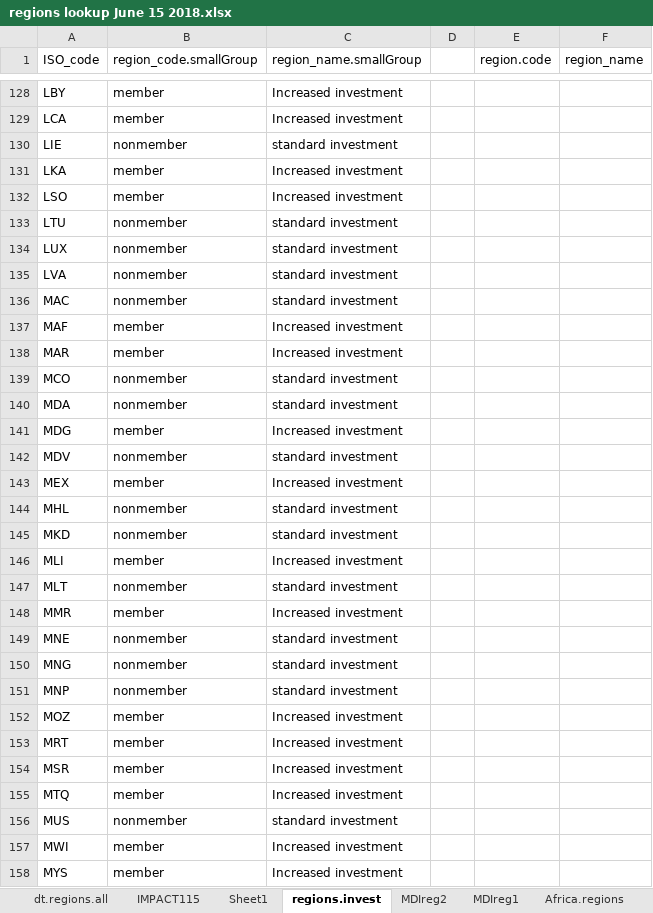
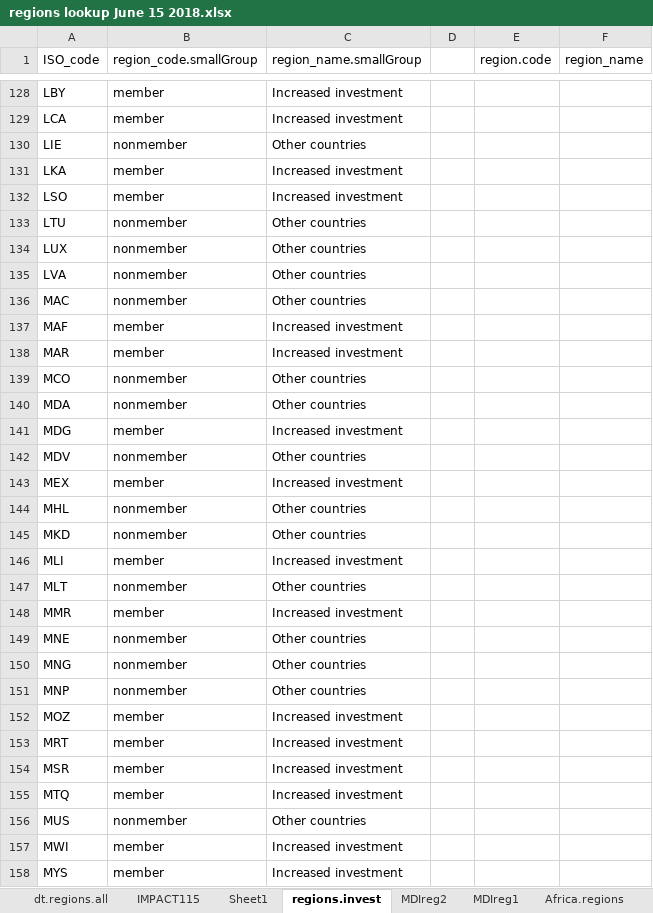
Before and after one commit to GeraldCNelson/nutmod, an Excel workbook: data-raw/regions lookup June 15 2018.xlsx, sheet regions.invest, drawn as a sheet; only a part is shown, gaps mark what is left out; values as stored, in another font and other column widths than the file's, no borders; the diff covers the shown part only; the diff names each change by its address in the sheet, - before the commit and + after, or states it on an @@ line.

```diff
--- a/data-raw/regions lookup June 15 2018.xlsx (sheet regions.invest)
+++ b/data-raw/regions lookup June 15 2018.xlsx (sheet regions.invest)
-C130 (region_name.smallGroup): standard investment
+C130 (region_name.smallGroup): Other countries
-C133:C136 (region_name.smallGroup): standard investment
+C133:C136 (region_name.smallGroup): Other countries
-C139:C140 (region_name.smallGroup): standard investment
+C139:C140 (region_name.smallGroup): Other countries
-C142 (region_name.smallGroup): standard investment
+C142 (region_name.smallGroup): Other countries
-C144:C145 (region_name.smallGroup): standard investment
+C144:C145 (region_name.smallGroup): Other countries
-C147 (region_name.smallGroup): standard investment
+C147 (region_name.smallGroup): Other countries
-C149:C151 (region_name.smallGroup): standard investment
+C149:C151 (region_name.smallGroup): Other countries
-C156 (region_name.smallGroup): standard investment
+C156 (region_name.smallGroup): Other countries
```
Also changed, not shown: 1 added row and 98 edited cells elsewhere in this sheet, sheet dt.regions.all, sheet EAPgMENg, sheet Africa.regions, sheet MDIreg2, formulas that keep their value, 13 other files.
